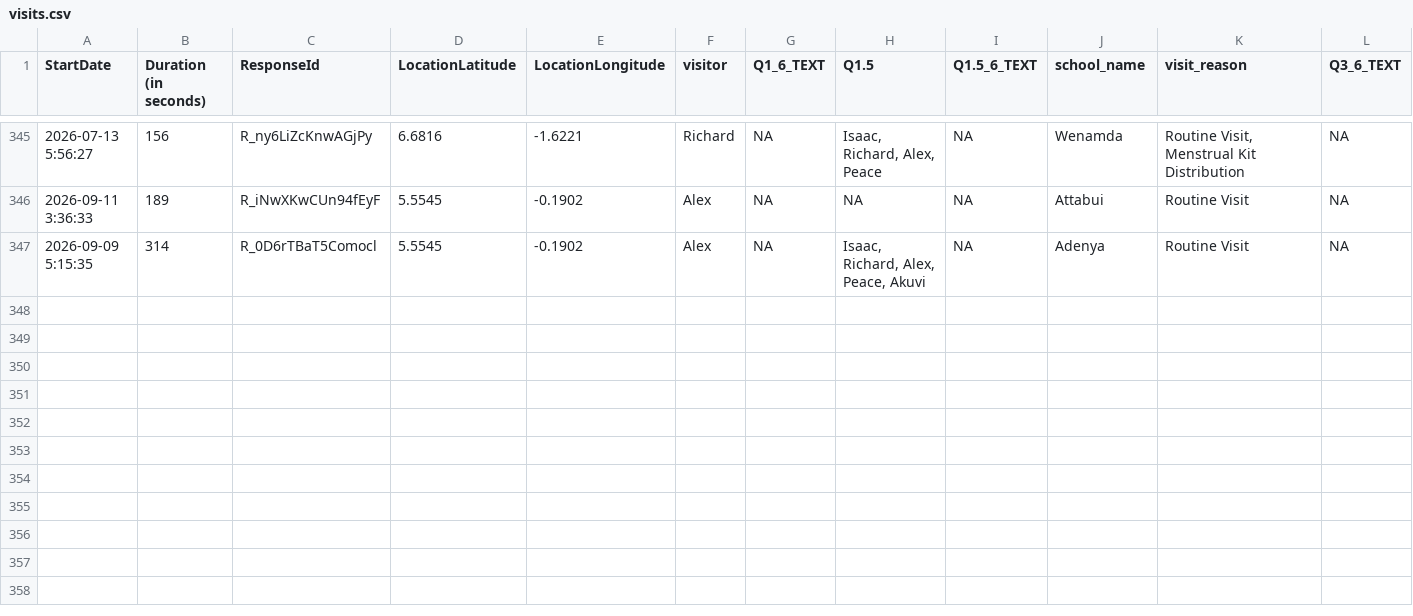
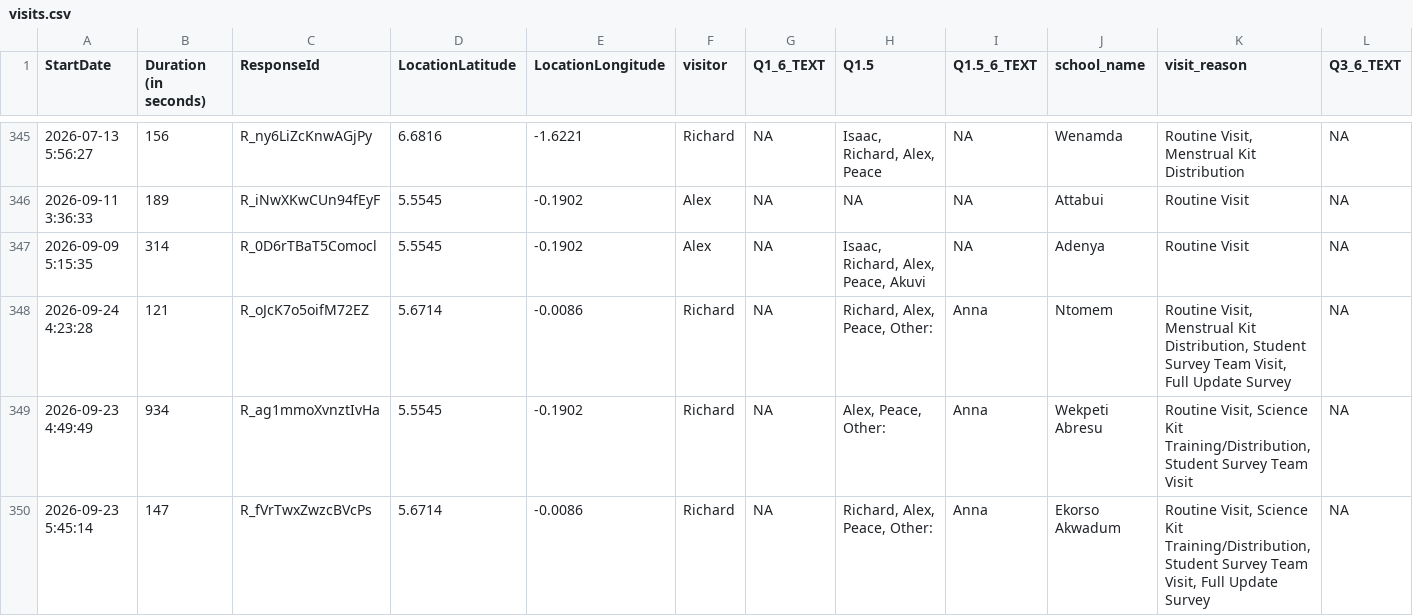
Before and after one commit to EmpowerPlaygrounds/epi-dashboard, a CSV file: data/clean/visits.csv, drawn as a sheet; only a part is shown, gaps mark what is left out; rows hold the shown columns only; the diff names each change by its address in the sheet, - before the commit and + after, or states it on an @@ line.

```diff
--- a/data/clean/visits.csv
+++ b/data/clean/visits.csv
+row 348: 2026-09-24 4:23:28 | 121 | R_oJcK7o5oifM72EZ | 5.6714 | -0.0086 | Richard | NA | Richard, Alex, Peace, Other: | Anna | Ntomem | Routine Visit, Menstrual Kit Distribution, Student Survey Team Visit, Full Update Survey | NA
+row 349: 2026-09-23 4:49:49 | 934 | R_ag1mmoXvnztIvHa | 5.5545 | -0.1902 | Richard | NA | Alex, Peace, Other: | Anna | Wekpeti Abresu | Routine Visit, Science Kit Training/Distribution, Student Survey Team Visit | NA
+row 350: 2026-09-23 5:45:14 | 147 | R_fVrTwxZwzcBVcPs | 5.6714 | -0.0086 | Richard | NA | Richard, Alex, Peace, Other: | Anna | Ekorso Akwadum | Routine Visit, Science Kit Training/Distribution, Student Survey Team Visit, Full Update Survey | NA
```
Also changed, not shown: data/clean/items_distributed.csv, data/clean/schools.csv, 17 other files.
